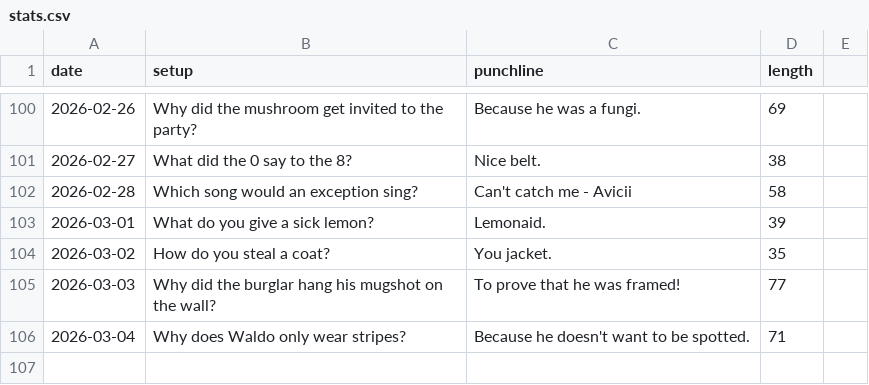
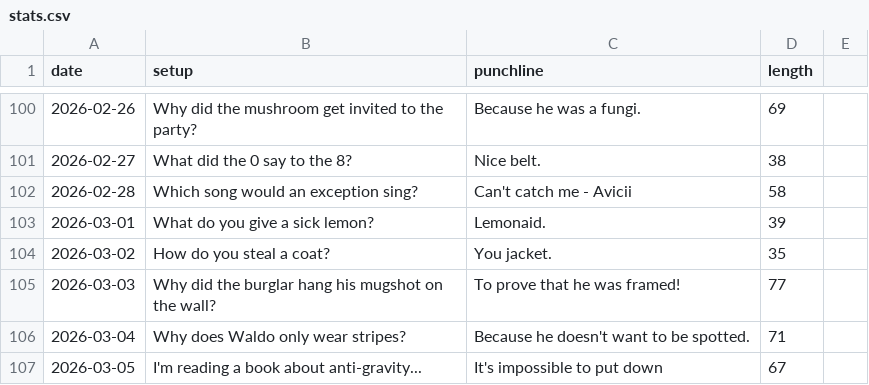
Before and after one commit to onFilm/onFilm, a CSV file: jokes/stats.csv, drawn as a sheet; only a part is shown, gaps mark what is left out.

```diff
--- a/jokes/stats.csv
+++ b/jokes/stats.csv
@@ -106 +106,2 @@ date,setup,punchline,length
 2026-03-04,Why does Waldo only wear stripes?,Because he doesn't want to be spotted.,71
+2026-03-05,I'm reading a book about anti-gravity...,It's impossible to put down,67
```
Also changed, not shown: 2 other files.
